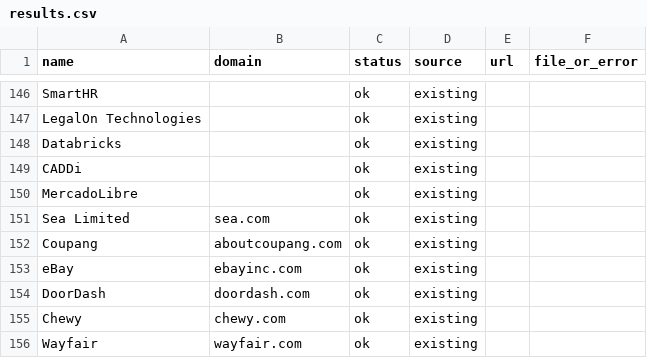
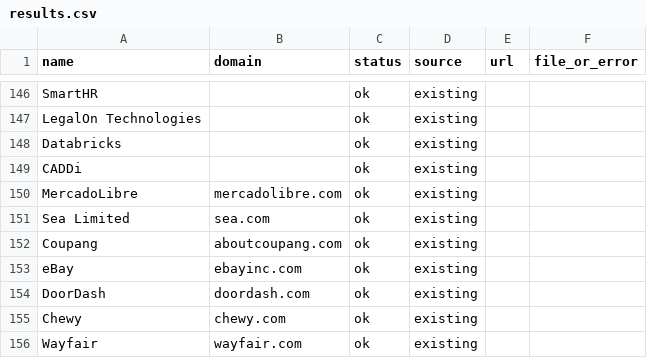
Before and after one commit to shiroin/earnings-table, a CSV file: logos/results.csv, drawn as a sheet; only a part is shown, gaps mark what is left out.

```diff
--- a/logos/results.csv
+++ b/logos/results.csv
@@ -149,3 +149,3 @@ Databricks,,ok,existing,,
 CADDi,,ok,existing,,
-MercadoLibre,,ok,existing,,
+MercadoLibre,mercadolibre.com,ok,existing,,
 Sea Limited,sea.com,ok,existing,,
```
